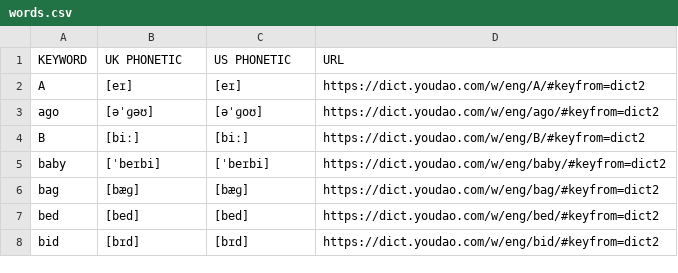
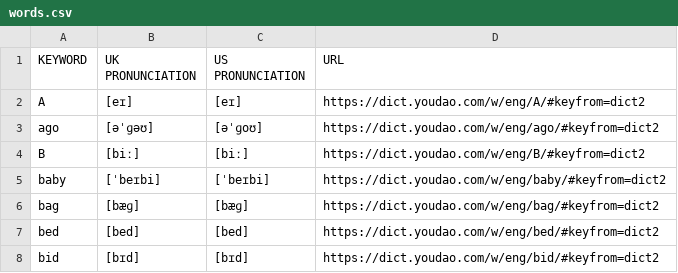
Before and after one commit to duruyao/english-learn, a CSV file: words.csv, drawn as a sheet; only a part is shown.

Commit message:
docs: rename title

```diff
--- a/words.csv
+++ b/words.csv
@@ -1,2 +1,2 @@
-KEYWORD,UK PHONETIC,US PHONETIC,URL
+KEYWORD,UK PRONUNCIATION,US PRONUNCIATION,URL
 A,[eɪ],[eɪ],https://dict.youdao.com/w/eng/A/#keyfrom=dict2
```
